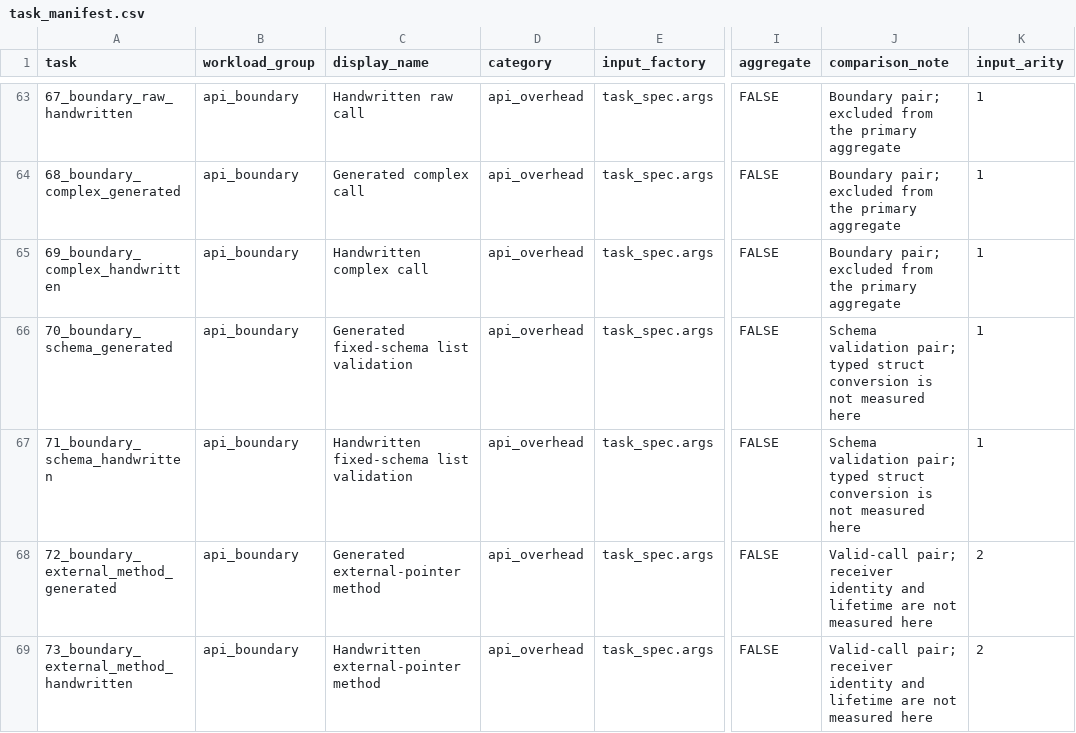
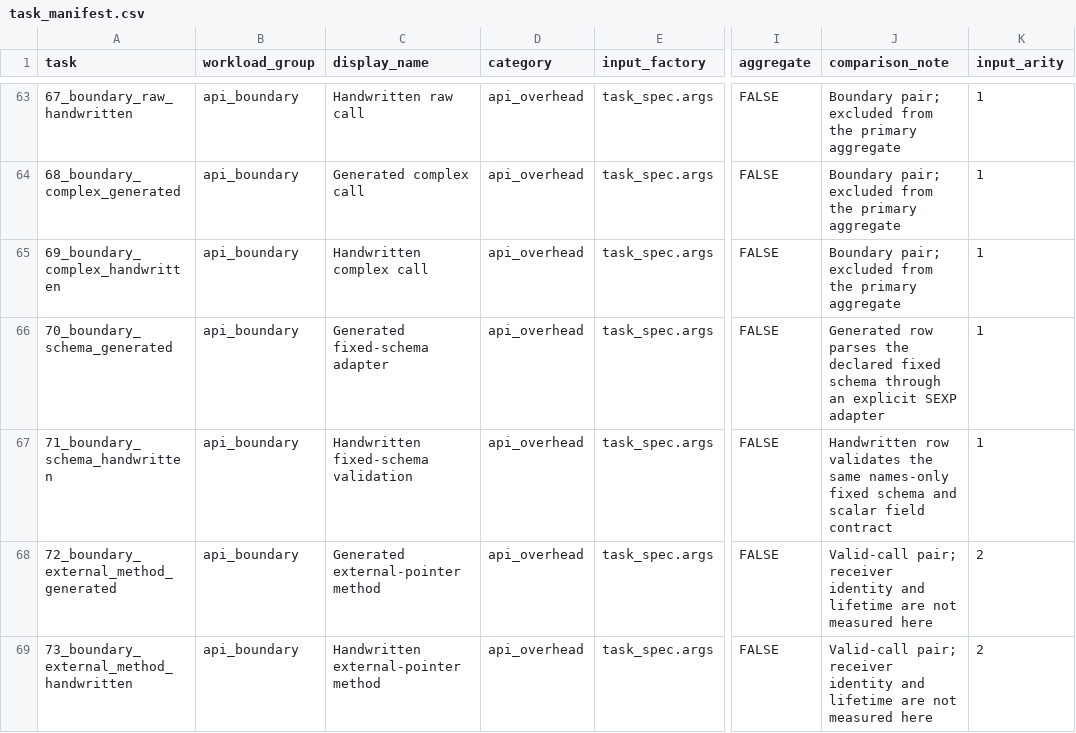
Before and after one commit to eneskemalergin/zigr, a CSV file: benchmarks/task_manifest.csv, drawn as a sheet; only a part is shown, gaps mark what is left out; the diff names each change by its address in the sheet, - before the commit and + after, or states it on an @@ line.

Commit message:
feat: named-list and struct conversion to be delib.

```diff
--- a/benchmarks/task_manifest.csv
+++ b/benchmarks/task_manifest.csv
-C66 (display_name): Generated fixed-schema list validation
+C66 (display_name): Generated fixed-schema adapter
-J66 (comparison_note): Schema validation pair; typed struct conversion is not measured here
+J66 (comparison_note): Generated row parses the declared fixed schema through an explicit SEXP adapter
-C67 (display_name): Handwritten fixed-schema list validation
+C67 (display_name): Handwritten fixed-schema validation
-J67 (comparison_note): Schema validation pair; typed struct conversion is not measured here
+J67 (comparison_note): Handwritten row validates the same names-only fixed schema and scalar field contract
```
Also changed, not shown: 9 other files.
